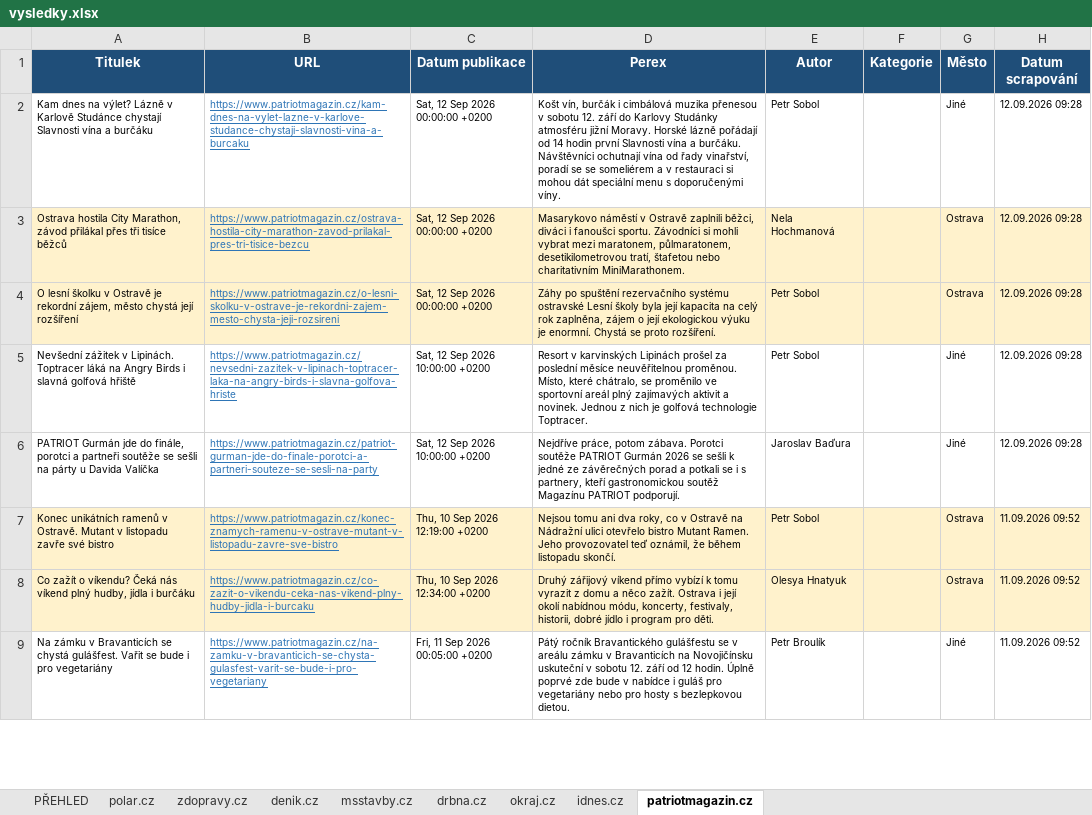
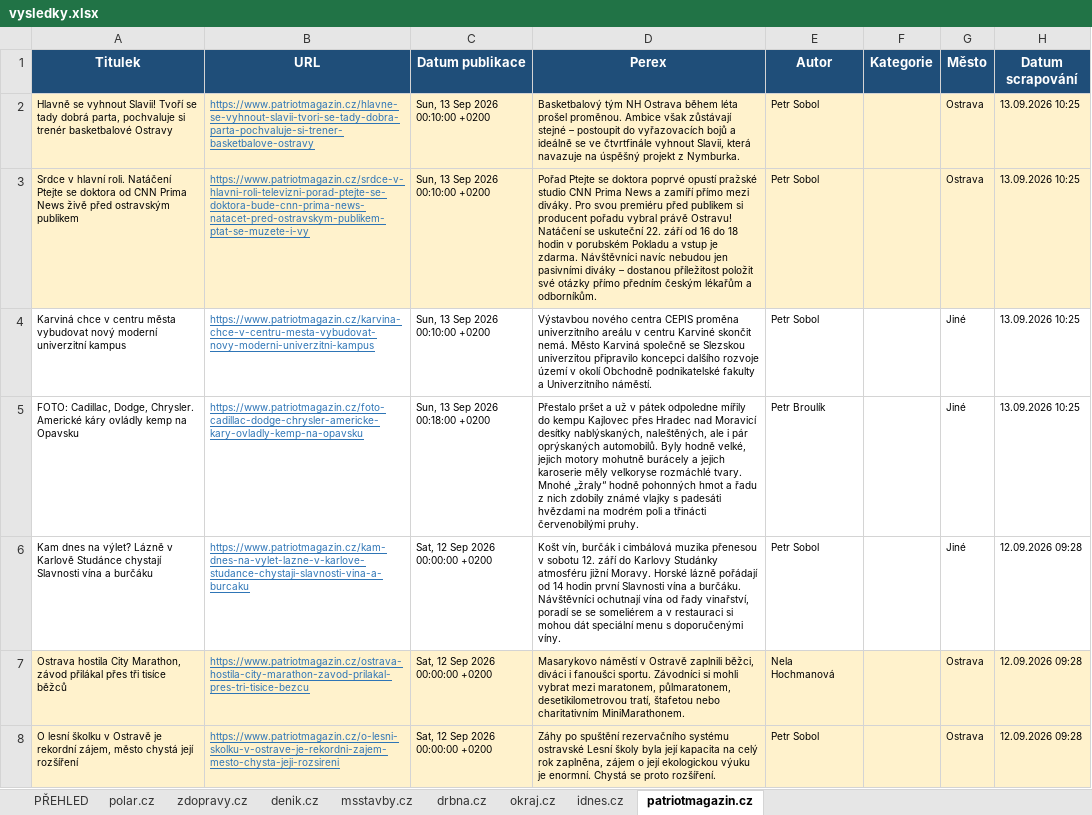
Before and after one commit to adamekcerv/scrapper_dop, an Excel workbook: vysledky.xlsx, sheet patriotmagazin.cz, drawn as a sheet; only a part is shown; the shorter side is filled out with more unchanged rows; values as stored, in another font and other column widths than the file's, no borders; the diff names each change by its address in the sheet, - before the commit and + after, or states it on an @@ line.

```diff
--- a/vysledky.xlsx (sheet patriotmagazin.cz)
+++ b/vysledky.xlsx (sheet patriotmagazin.cz)
+row 2: Hlavně se vyhnout Slavii! Tvoří se tady dobrá parta, pochvaluje si trenér basketbalové Ostravy | https://www.patriotmagazin.cz/hlavne-se-vyhnout-slavii-tvori-se-tady-dobra-parta-pochvaluje-si-trener-basketbalove-ostravy | Sun, 13 Sep 2026 00:10:00 +0200 | Basketbalový tým NH Ostrava během léta prošel proměnou. Ambice však zůstávají stejné – postoupit do vyřazovacích bojů a ideálně se ve čtvrtfinále vyhnout Slavii, která navazuje na úspěšný projekt z Nymburka. | Petr Sobol |  | Ostrava | 13.09.2026 10:25
+row 3: Srdce v hlavní roli. Natáčení Ptejte se doktora od CNN Prima News živě před ostravským publikem | https://www.patriotmagazin.cz/srdce-v-hlavni-roli-televizni-porad-ptejte-se-doktora-bude-cnn-prima-news-natacet-pred-ostravskym-publikem-ptat-se-muzete-i-vy | Sun, 13 Sep 2026 00:10:00 +0200 | Pořad Ptejte se doktora poprvé opustí pražské studio CNN Prima News a zamíří přímo mezi diváky. Pro svou premiéru před publikem si producent pořadu vybral právě Ostravu! Natáčení se uskuteční 22. září od 16 do 18 hodin v porubském Pokladu a vstup je zdarma. Návštěvníci navíc nebudou jen pasivními diváky – dostanou příležitost položit své otázky přímo předním českým lékařům a odborníkům. | Petr Sobol |  | Ostrava | 13.09.2026 10:25
+row 4: Karviná chce v centru města vybudovat nový moderní univerzitní kampus | https://www.patriotmagazin.cz/karvina-chce-v-centru-mesta-vybudovat-novy-moderni-univerzitni-kampus | Sun, 13 Sep 2026 00:10:00 +0200 | Výstavbou nového centra CEPIS proměna univerzitního areálu v centru Karviné skončit nemá. Město Karviná společně se Slezskou univerzitou připravilo koncepci dalšího rozvoje území v okolí Obchodně podnikatelské fakulty a Univerzitního náměstí. | Petr Sobol |  | Jiné | 13.09.2026 10:25
+row 5: FOTO: Cadillac, Dodge, Chrysler. Americké káry ovládly kemp na Opavsku | https://www.patriotmagazin.cz/foto-cadillac-dodge-chrysler-americke-kary-ovladly-kemp-na-opavsku | Sun, 13 Sep 2026 00:18:00 +0200 | Přestalo pršet a už v pátek odpoledne mířily do kempu Kajlovec přes Hradec nad Moravicí desítky nablýskaných, naleštěných, ale i pár oprýskaných automobilů. Byly hodně velké, jejich motory mohutně burácely a jejich karoserie měly velkoryse rozmáchlé tvary. Mnohé „žraly“ hodně pohonných hmot a řadu z nich zdobily známé vlajky s padesáti hvězdami na modrém poli a třinácti červenobílými pruhy. | Petr Broulík |  | Jiné | 13.09.2026 10:25
```
Also changed, not shown: sheet PŘEHLED, sheet denik.cz, sheet zdopravy.cz, sheet idnes.cz, sheet msstavby.cz, 2 other files.
